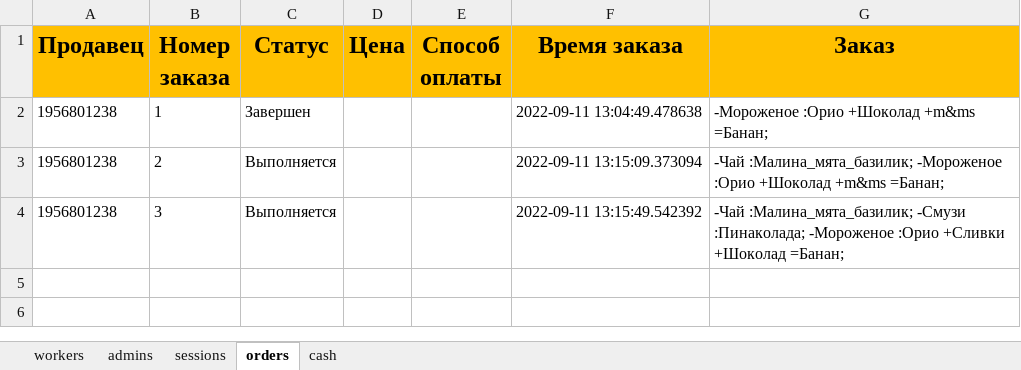
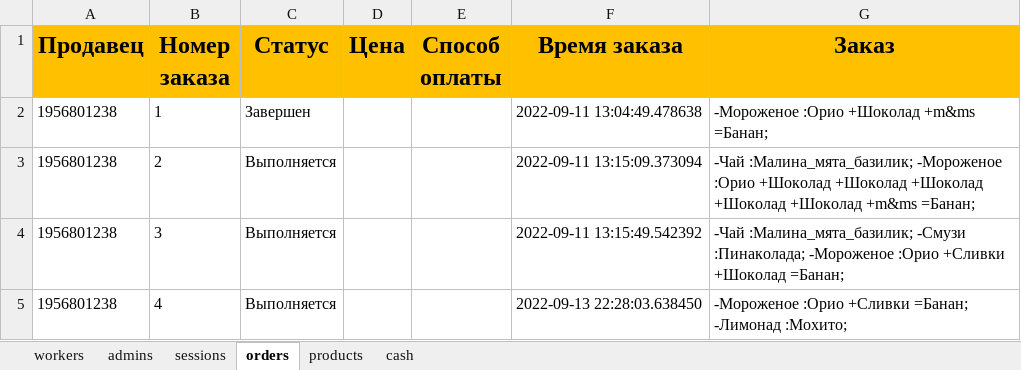
Before and after one commit to ElishaFlacon/telegram-bot-coffee-cafe, an Excel workbook: data/data.xlsx, sheet orders, drawn as a sheet; values as stored, in another font and other column widths than the file's, no borders; the diff names each change by its address in the sheet, - before the commit and + after, or states it on an @@ line.

```diff
--- a/data/data.xlsx (sheet orders)
+++ b/data/data.xlsx (sheet orders)
+sheet tab: products
-G3 (Заказ): …:Орио +Шоколад +m&ms =Банан;
+G3 (Заказ): …:Орио +Шоколад +Шоколад +Шоколад +Шоколад +Шоколад +m&ms =Банан;
+row 5: 1956801238 | 4 | Выполняется |  |  | 2022-09-13 22:28:03.638450 | -Мороженое :Орио +Сливки =Банан; -Лимонад :Мохито;
```
Also changed, not shown: sheet workers, 1 other file.
